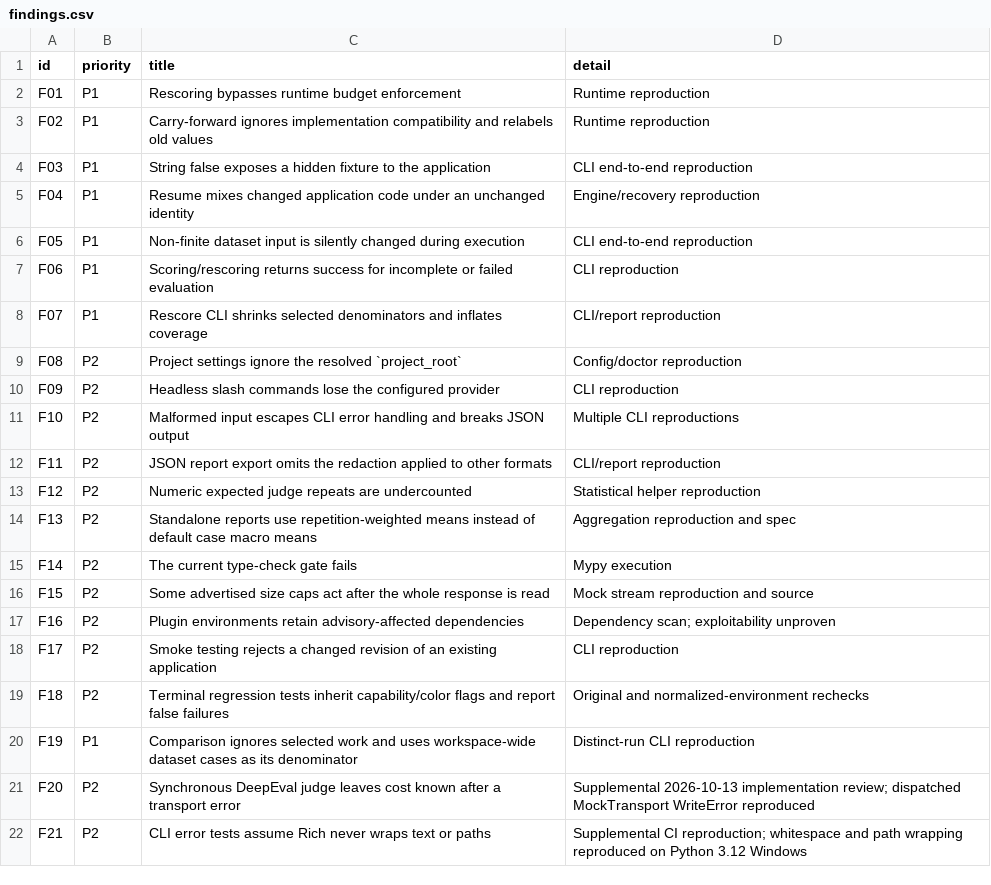
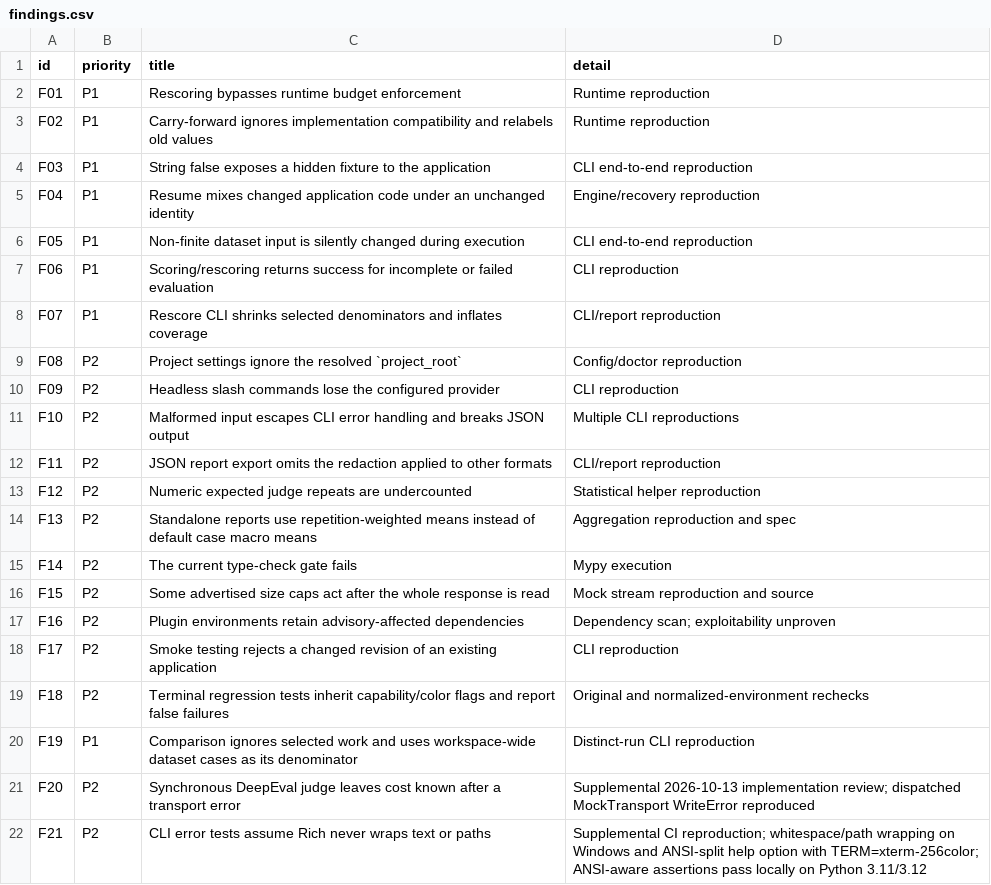
Before and after one commit to HaisamAbbas/BenchCraft, a CSV file: docs/audit/2026-10-08/findings.csv, drawn as a sheet.

Commit message:
docs: extend F21 ANSI output evidence

```diff
--- a/docs/audit/2026-10-08/findings.csv
+++ b/docs/audit/2026-10-08/findings.csv
@@ -21,2 +21,2 @@ F19,P1,Comparison ignores selected work and uses workspace-wide dataset cases as
 F20,P2,Synchronous DeepEval judge leaves cost known after a transport error,"Supplemental 2026-10-13 implementation review; dispatched MockTransport WriteError reproduced"
-F21,P2,CLI error tests assume Rich never wraps text or paths,"Supplemental CI reproduction; whitespace and path wrapping reproduced on Python 3.12 Windows"
+F21,P2,CLI error tests assume Rich never wraps text or paths,"Supplemental CI reproduction; whitespace/path wrapping on Windows and ANSI-split help option with TERM=xterm-256color; ANSI-aware assertions pass locally on Python 3.11/3.12"
```
Also changed, not shown: 3 other files.
